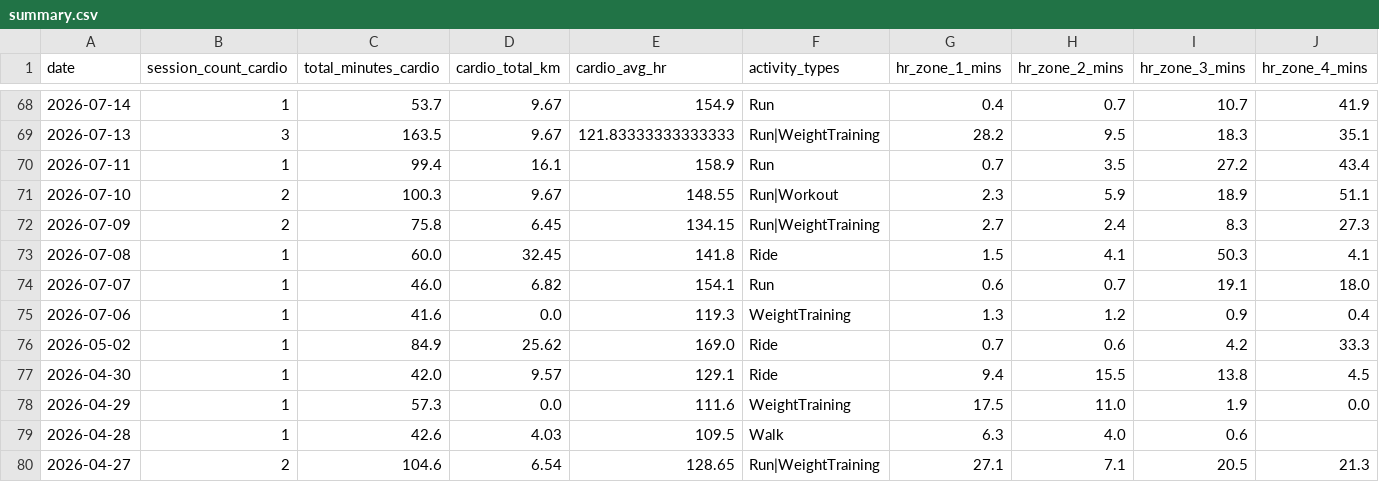
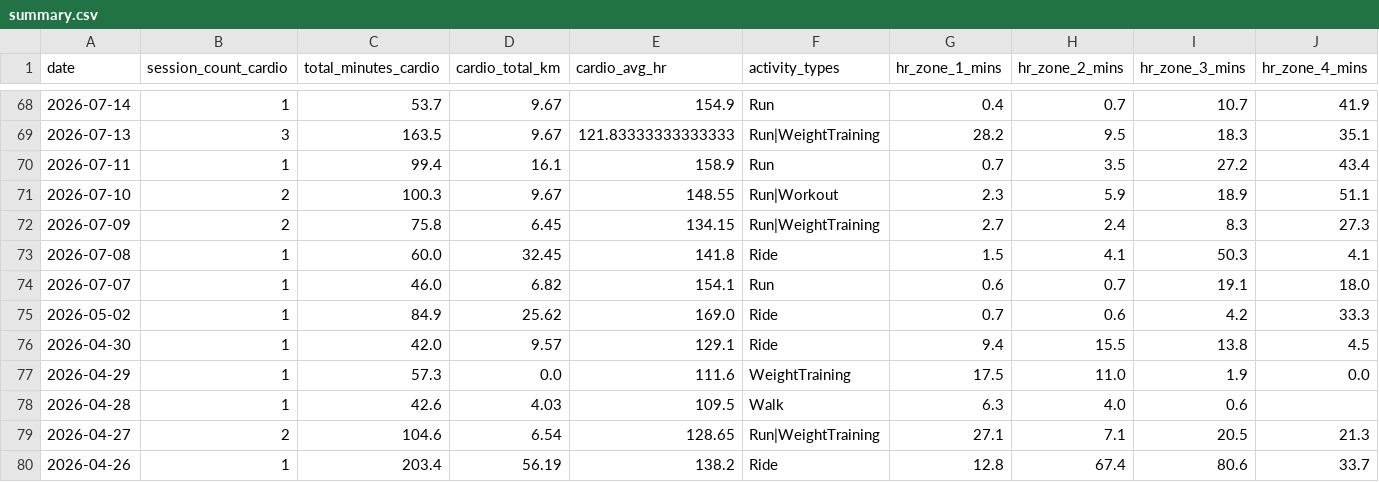
Before and after one commit to mandrew723/training-data, a CSV file: summary.csv, drawn as a sheet; only a part is shown, gaps mark what is left out; the shorter side is filled out with more unchanged rows; rows hold the shown columns only; the diff names each change by its address in the sheet, - before the commit and + after, or states it on an @@ line.

```diff
--- a/summary.csv
+++ b/summary.csv
-row 75: 2026-07-06 | 1 | 41.6 | 0.0 | 119.3 | WeightTraining | 1.3 | 1.2 | 0.9 | 0.4
```
Also changed, not shown: lifts.csv.
